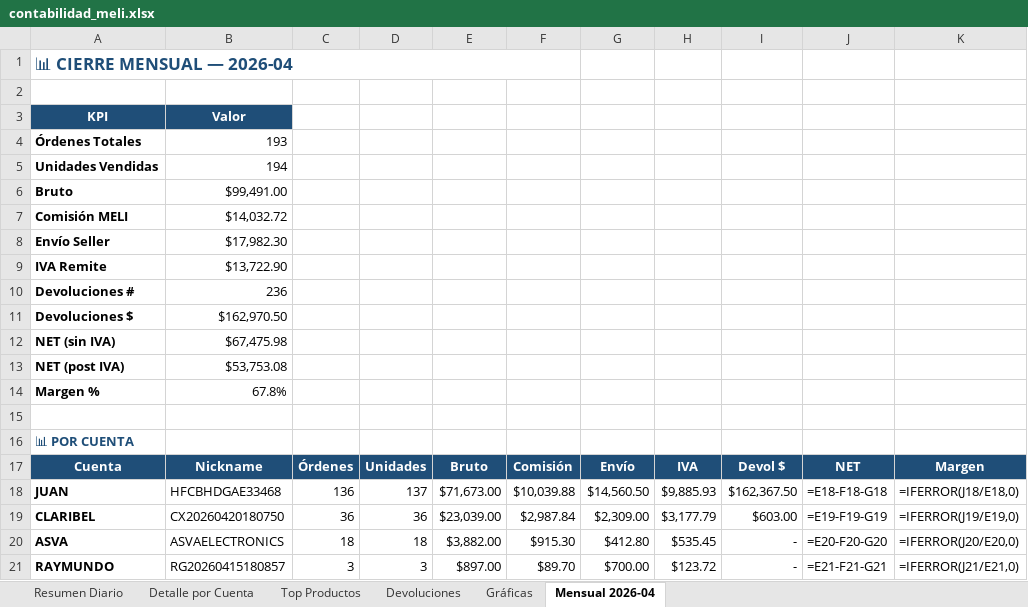
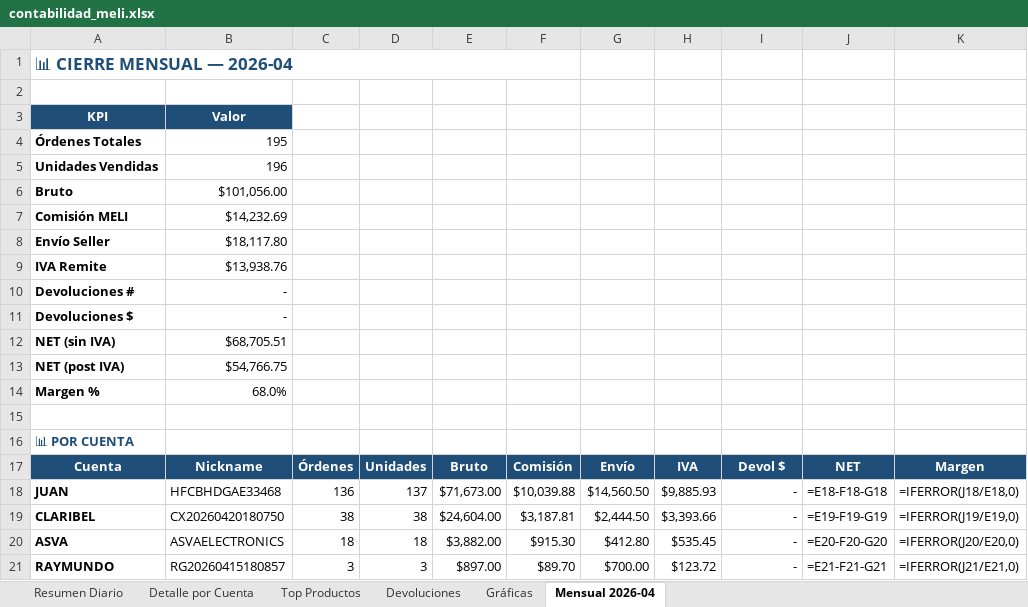
Before and after one commit to kxmwnzbzhn-spec/meli-autoresponder, an Excel workbook: contabilidad_meli.xlsx, sheet Mensual 2026-04, drawn as a sheet; only a part is shown; values as stored, in another font and other column widths than the file's, no borders; formulas without a stored value are shown as written; charts and pictures not drawn; the diff covers the shown part only; the diff names each change by its address in the sheet, - before the commit and + after, or states it on an @@ line.

Commit message:
cierre mensual 2026-04

```diff
--- a/contabilidad_meli.xlsx (sheet Mensual 2026-04)
+++ b/contabilidad_meli.xlsx (sheet Mensual 2026-04)
-B4: 193
+B4: 195
-B5: 194
+B5: 196
-B6: $99,491.00
+B6: $101,056.00
-B7: $14,032.72
+B7: $14,232.69
-B8: $17,982.30
+B8: $18,117.80
-B9: $13,722.90
+B9: $13,938.76
-B10: 236
+B10: -
-B11: $162,970.50
+B11: -
-B12: $67,475.98
+B12: $68,705.51
-B13: $53,753.08
+B13: $54,766.75
-B14: 67.8%
+B14: 68.0%
-I18: $162,367.50
+I18: -
-C19: 36
+C19: 38
-D19: 36
+D19: 38
-E19: $23,039.00
+E19: $24,604.00
-F19: $2,987.84
+F19: $3,187.81
-G19: $2,309.00
+G19: $2,444.50
-H19: $3,177.79
+H19: $3,393.66
-I19: $603.00
+I19: -
```
Also changed, not shown: 1 removed row and 19 edited cells elsewhere in this sheet, charts or pictures.
